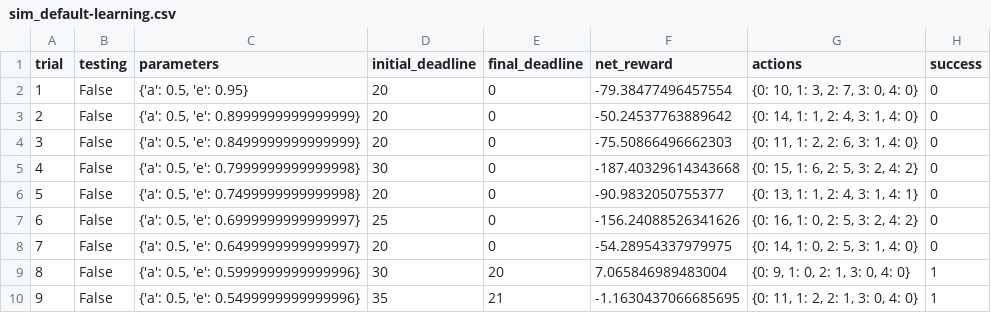
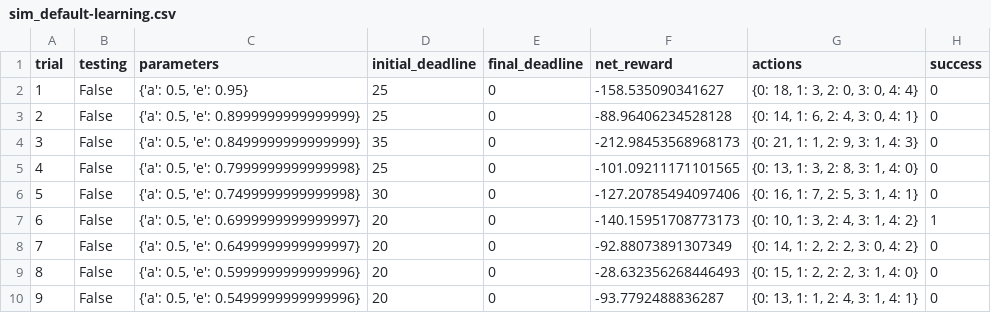
Before and after one commit to lpierezan/machine-learning, a CSV file: projects/smartcab/logs/sim_default-learning.csv, drawn as a sheet; only a part is shown; the diff covers the shown part only.

Commit message:
Smartcab Project (Reinforcement Learning) Submission 2

```diff
--- a/projects/smartcab/logs/sim_default-learning.csv
+++ b/projects/smartcab/logs/sim_default-learning.csv
@@ -1,10 +1,10 @@
 trial,testing,parameters,initial_deadline,final_deadline,net_reward,actions,success
-1,False,"{'a': 0.5, 'e': 0.95}",20,0,-79.38477496457554,"{0: 10, 1: 3, 2: 7, 3: 0, 4: 0}",0
-2,False,"{'a': 0.5, 'e': 0.8999999999999999}",20,0,-50.24537763889642,"{0: 14, 1: 1, 2: 4, 3: 1, 4: 0}",0
-3,False,"{'a': 0.5, 'e': 0.8499999999999999}",20,0,-75.50866496662303,"{0: 11, 1: 2, 2: 6, 3: 1, 4: 0}",0
-4,False,"{'a': 0.5, 'e': 0.7999999999999998}",30,0,-187.40329614343668,"{0: 15, 1: 6, 2: 5, 3: 2, 4: 2}",0
-5,False,"{'a': 0.5, 'e': 0.7499999999999998}",20,0,-90.9832050755377,"{0: 13, 1: 1, 2: 4, 3: 1, 4: 1}",0
-6,False,"{'a': 0.5, 'e': 0.6999999999999997}",25,0,-156.24088526341626,"{0: 16, 1: 0, 2: 5, 3: 2, 4: 2}",0
-7,False,"{'a': 0.5, 'e': 0.6499999999999997}",20,0,-54.28954337979975,"{0: 14, 1: 0, 2: 5, 3: 1, 4: 0}",0
-8,False,"{'a': 0.5, 'e': 0.5999999999999996}",30,20,7.065846989483004,"{0: 9, 1: 0, 2: 1, 3: 0, 4: 0}",1
-9,False,"{'a': 0.5, 'e': 0.5499999999999996}",35,21,-1.1630437066685695,"{0: 11, 1: 2, 2: 1, 3: 0, 4: 0}",1
+1,False,"{'a': 0.5, 'e': 0.95}",25,0,-158.535090341627,"{0: 18, 1: 3, 2: 0, 3: 0, 4: 4}",0
+2,False,"{'a': 0.5, 'e': 0.8999999999999999}",25,0,-88.96406234528128,"{0: 14, 1: 6, 2: 4, 3: 0, 4: 1}",0
+3,False,"{'a': 0.5, 'e': 0.8499999999999999}",35,0,-212.98453568968173,"{0: 21, 1: 1, 2: 9, 3: 1, 4: 3}",0
+4,False,"{'a': 0.5, 'e': 0.7999999999999998}",25,0,-101.09211171101565,"{0: 13, 1: 3, 2: 8, 3: 1, 4: 0}",0
+5,False,"{'a': 0.5, 'e': 0.7499999999999998}",30,0,-127.20785494097406,"{0: 16, 1: 7, 2: 5, 3: 1, 4: 1}",0
+6,False,"{'a': 0.5, 'e': 0.6999999999999997}",20,0,-140.15951708773173,"{0: 10, 1: 3, 2: 4, 3: 1, 4: 2}",1
+7,False,"{'a': 0.5, 'e': 0.6499999999999997}",20,0,-92.88073891307349,"{0: 14, 1: 2, 2: 2, 3: 0, 4: 2}",0
+8,False,"{'a': 0.5, 'e': 0.5999999999999996}",20,0,-28.632356268446493,"{0: 15, 1: 2, 2: 2, 3: 1, 4: 0}",0
+9,False,"{'a': 0.5, 'e': 0.5499999999999996}",20,0,-93.7792488836287,"{0: 13, 1: 1, 2: 4, 3: 1, 4: 1}",0
```
Also changed, not shown: 93 edited cells elsewhere in this file, 6 other files.
